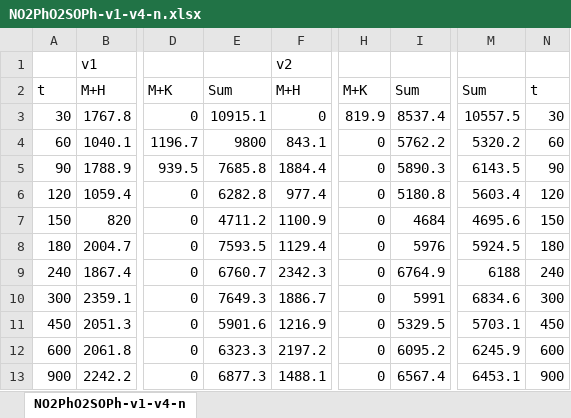
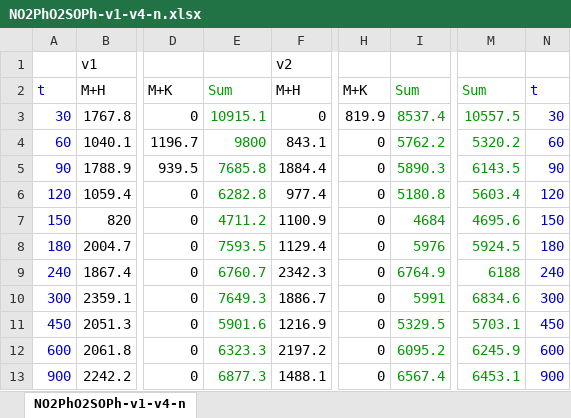
Before and after one commit to newrou/SUFEX-Kinetics, an Excel workbook: MS/Integrate/NO2PhO2SOPh/NO2PhO2SOPh-v1-v4-n.xlsx, sheet NO2PhO2SOPh-v1-v4-n, drawn as a sheet; only a part is shown, gaps mark what is left out; values as stored, in another font and other column widths than the file's, no borders; charts and pictures not drawn; the diff names each change by its address in the sheet, - before the commit and + after, or states it on an @@ line.

```diff
--- a/MS/Integrate/NO2PhO2SOPh/NO2PhO2SOPh-v1-v4-n.xlsx (sheet NO2PhO2SOPh-v1-v4-n)
+++ b/MS/Integrate/NO2PhO2SOPh/NO2PhO2SOPh-v1-v4-n.xlsx (sheet NO2PhO2SOPh-v1-v4-n)
-A2:A13 text colour: black
+A2:A13 text colour: #0000CC
-E2:E13 text colour: black
+E2:E13 text colour: #009900
-I2:I13 text colour: black
+I2:I13 text colour: #009900
-M2:M13 text colour: black
+M2:M13 text colour: #009900
-N2:N13 text colour: black
+N2:N13 text colour: #0000CC
```
Also changed, not shown: charts or pictures, MS/Integrate/NO2PhO2SOPh/NO2PhO2SOPh-v1-v4.xlsx, MS/Integrate/NO2PhO2SOPh/NO2PhO2SOPh-v1-v5.xlsx, 35 other files.
